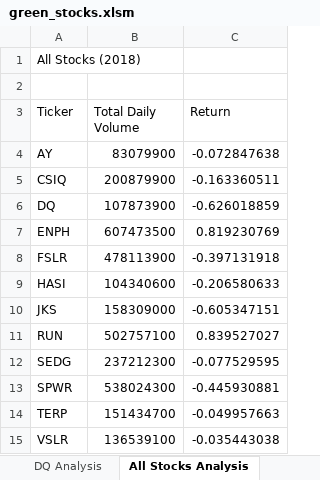
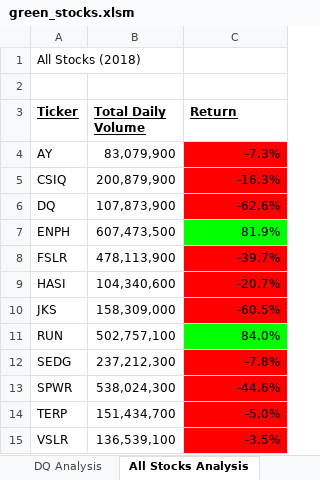
Before and after one commit to Felrashed/stock-analysis, an Excel workbook: green_stocks.xlsm, sheet All Stocks Analysis, drawn as a sheet; values as stored, in another font and other column widths than the file's, no borders; the diff names each change by its address in the sheet, - before the commit and + after, or states it on an @@ line.

Commit message:
Add files via upload
Added functionality, expanded formatting, and color coded returns

```diff
--- a/green_stocks.xlsm (sheet All Stocks Analysis)
+++ b/green_stocks.xlsm (sheet All Stocks Analysis)
@@ A3:C3 bold: off → on, underline: off → on @@
-B4 (Total Daily Volume): 83079900
+B4 (Total Daily Volume): 83,079,900
-C4 (Return): -0.072847638
+C4 (Return): -7.3%
-C4:C6 fill: none
+C4:C6 fill: #FF0000
-B5 (Total Daily Volume): 200879900
+B5 (Total Daily Volume): 200,879,900
-C5 (Return): -0.163360511
+C5 (Return): -16.3%
-B6 (Total Daily Volume): 107873900
+B6 (Total Daily Volume): 107,873,900
-C6 (Return): -0.626018859
+C6 (Return): -62.6%
-B7 (Total Daily Volume): 607473500
+B7 (Total Daily Volume): 607,473,500
-C7 (Return): 0.819230769
+C7 (Return): 81.9%
-C7 fill: none
+C7 fill: #00FF00
-B8 (Total Daily Volume): 478113900
+B8 (Total Daily Volume): 478,113,900
-C8 (Return): -0.397131918
+C8 (Return): -39.7%
-C8:C10 fill: none
+C8:C10 fill: #FF0000
-B9 (Total Daily Volume): 104340600
+B9 (Total Daily Volume): 104,340,600
-C9 (Return): -0.206580633
+C9 (Return): -20.7%
-B10 (Total Daily Volume): 158309000
+B10 (Total Daily Volume): 158,309,000
-C10 (Return): -0.605347151
+C10 (Return): -60.5%
-B11 (Total Daily Volume): 502757100
+B11 (Total Daily Volume): 502,757,100
-C11 (Return): 0.839527027
+C11 (Return): 84.0%
-C11 fill: none
+C11 fill: #00FF00
-B12 (Total Daily Volume): 237212300
+B12 (Total Daily Volume): 237,212,300
-C12 (Return): -0.077529595
+C12 (Return): -7.8%
-C12:C15 fill: none
+C12:C15 fill: #FF0000
-B13 (Total Daily Volume): 538024300
+B13 (Total Daily Volume): 538,024,300
-C13 (Return): -0.445930881
+C13 (Return): -44.6%
-B14 (Total Daily Volume): 151434700
+B14 (Total Daily Volume): 151,434,700
-C14 (Return): -0.049957663
+C14 (Return): -5.0%
-B15 (Total Daily Volume): 136539100
+B15 (Total Daily Volume): 136,539,100
-C15 (Return): -0.035443038
+C15 (Return): -3.5%
```
